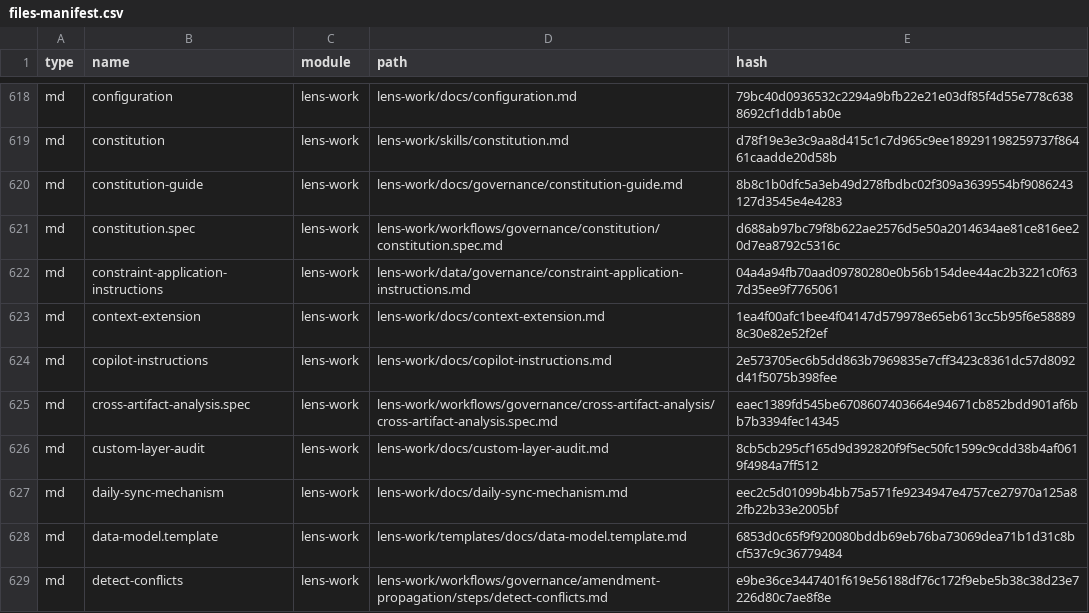
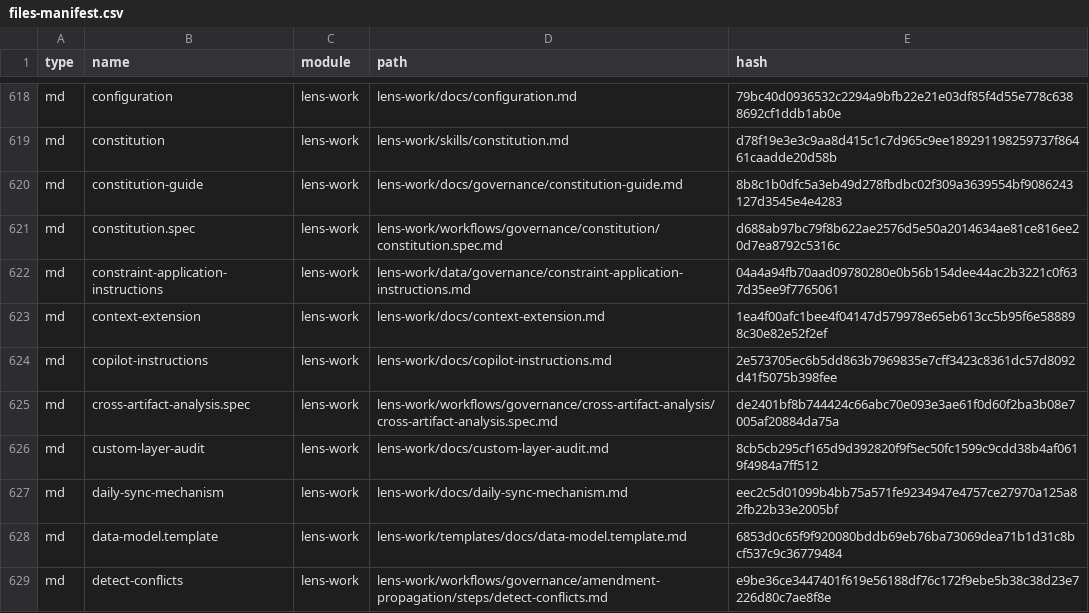
Before and after one commit to crisweber2600/BMAD.Lens, a CSV file: _bmad/_config/files-manifest.csv, drawn as a sheet; only a part is shown, gaps mark what is left out; the diff covers the shown part only.

```diff
--- a/_bmad/_config/files-manifest.csv
+++ b/_bmad/_config/files-manifest.csv
@@ -624,3 +624,3 @@ type,name,module,path,hash
 "md","copilot-instructions","lens-work","lens-work/docs/copilot-instructions.md","2e573705ec6b5dd863b7969835e7cff3423c8361dc57d8092d41f5075b398fee"
-"md","cross-artifact-analysis.spec","lens-work","lens-work/workflows/governance/cross-artifact-analysis/cross-artifact-analysis.spec.md","eaec1389fd545be6708607403664e94671cb852bdd901af6bb7b3394fec14345"
+"md","cross-artifact-analysis.spec","lens-work","lens-work/workflows/governance/cross-artifact-analysis/cross-artifact-analysis.spec.md","de2401bf8b744424c66abc70e093e3ae61f0d60f2ba3b08e7005af20884da75a"
 "md","custom-layer-audit","lens-work","lens-work/docs/custom-layer-audit.md","8cb5cb295cf165d9d392820f9f5ec50fc1599c9cdd38b4af0619f4984a7ff512"
```
Also changed, not shown: 45 edited cells elsewhere in this file, _bmad/_config/workflow-manifest.csv, 57 other files.
